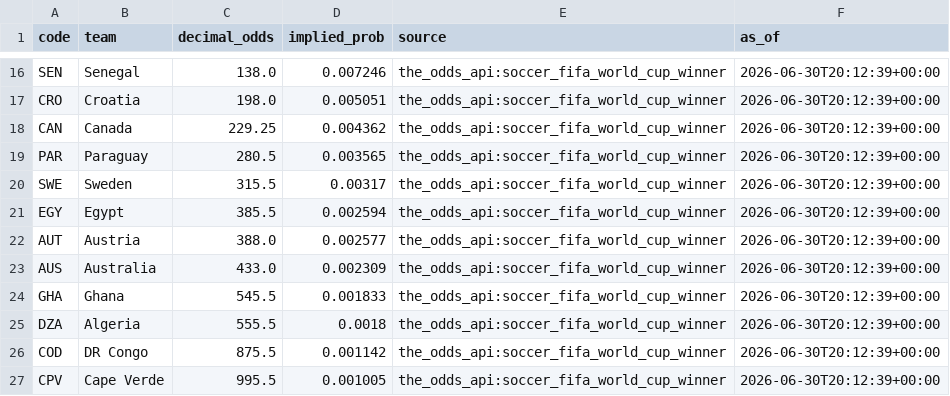
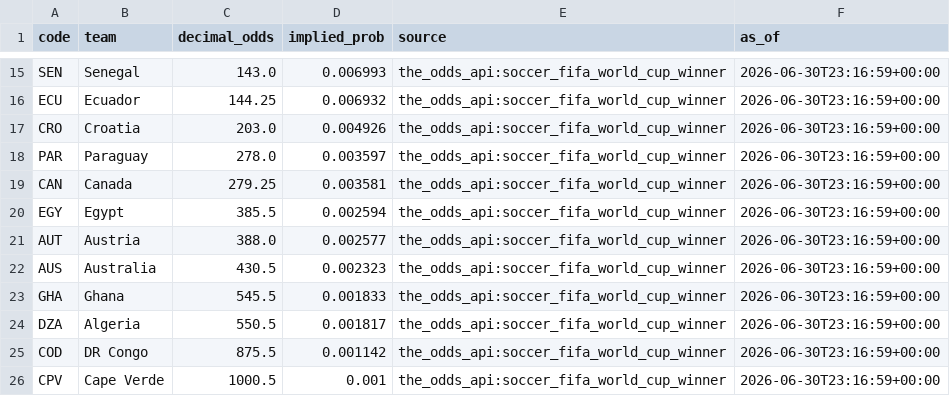
Before and after one commit to j-abed/world-cup-predictor, a CSV file: data/market_odds.csv, drawn as a sheet; only a part is shown, gaps mark what is left out; removed rows and columns are numbered as before the commit, all else as after; the diff covers the shown part only; the diff names each change by its address in the sheet, - before the commit and + after, or states it on an @@ line.

```diff
--- a/data/market_odds.csv
+++ b/data/market_odds.csv
-C15 (decimal_odds): 138.0
+C15 (decimal_odds): 143.0
-D15 (implied_prob): 0.007246
+D15 (implied_prob): 0.006993
-F15 (as_of): 2026-06-30T20:12:39+00:00
+F15 (as_of): 2026-06-30T23:16:59+00:00
+row 16: ECU | Ecuador | 144.25 | 0.006932 | the_odds_api:soccer_fifa_world_cup_winner | 2026-06-30T23:16:59+00:00
-C17 (decimal_odds): 198.0
+C17 (decimal_odds): 203.0
-D17 (implied_prob): 0.005051
+D17 (implied_prob): 0.004926
-F17 (as_of): 2026-06-30T20:12:39+00:00
+F17 (as_of): 2026-06-30T23:16:59+00:00
-row 18: CAN | Canada | 229.25 | 0.004362 | the_odds_api:soccer_fifa_world_cup_winner | 2026-06-30T20:12:39+00:00
-C18 (decimal_odds): 280.5
+C18 (decimal_odds): 278.0
-D18 (implied_prob): 0.003565
+D18 (implied_prob): 0.003597
-F18 (as_of): 2026-06-30T20:12:39+00:00
+F18 (as_of): 2026-06-30T23:16:59+00:00
-row 20: SWE | Sweden | 315.5 | 0.00317 | the_odds_api:soccer_fifa_world_cup_winner | 2026-06-30T20:12:39+00:00
+row 19: CAN | Canada | 279.25 | 0.003581 | the_odds_api:soccer_fifa_world_cup_winner | 2026-06-30T23:16:59+00:00
-F20:F26 (as_of): 2026-06-30T20:12:39+00:00
+F20:F26 (as_of): 2026-06-30T23:16:59+00:00
-C22 (decimal_odds): 433.0
+C22 (decimal_odds): 430.5
-D22 (implied_prob): 0.002309
+D22 (implied_prob): 0.002323
-C24 (decimal_odds): 555.5
+C24 (decimal_odds): 550.5
-D24 (implied_prob): 0.0018
+D24 (implied_prob): 0.001817
-C26 (decimal_odds): 995.5
+C26 (decimal_odds): 1000.5
-D26 (implied_prob): 0.001005
+D26 (implied_prob): 0.001
```
Also changed, not shown: 2 added rows, 3 removed rows and 31 edited cells elsewhere in this file, 1 other file.
